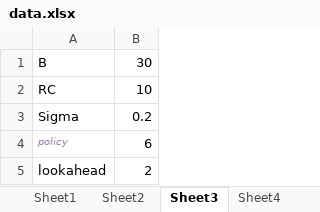
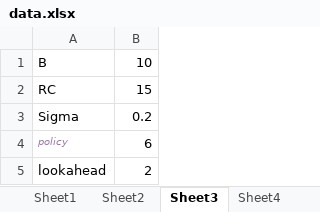
Before and after one commit to duxinpi/debri_clearance, an Excel workbook: Doc/data.xlsx, sheet Sheet3, drawn as a sheet; values as stored, in another font and other column widths than the file's, no borders; the diff names each change by its address in the sheet, - before the commit and + after, or states it on an @@ line.

```diff
--- a/Doc/data.xlsx (sheet Sheet3)
+++ b/Doc/data.xlsx (sheet Sheet3)
-B1: 30
+B1: 10
-B2: 10
+B2: 15
```
Also changed, not shown: sheet Sheet1, 7 other files.
